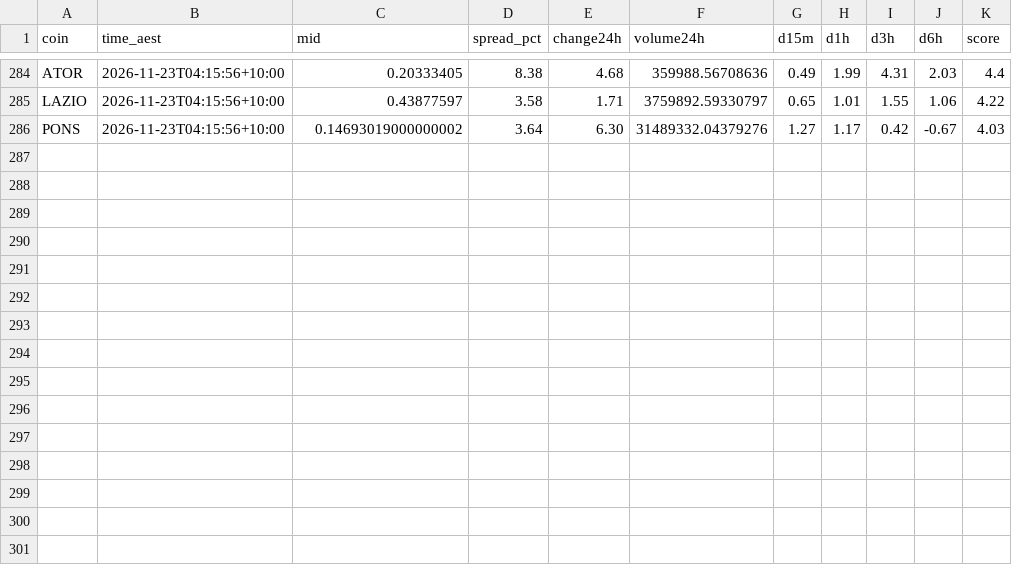
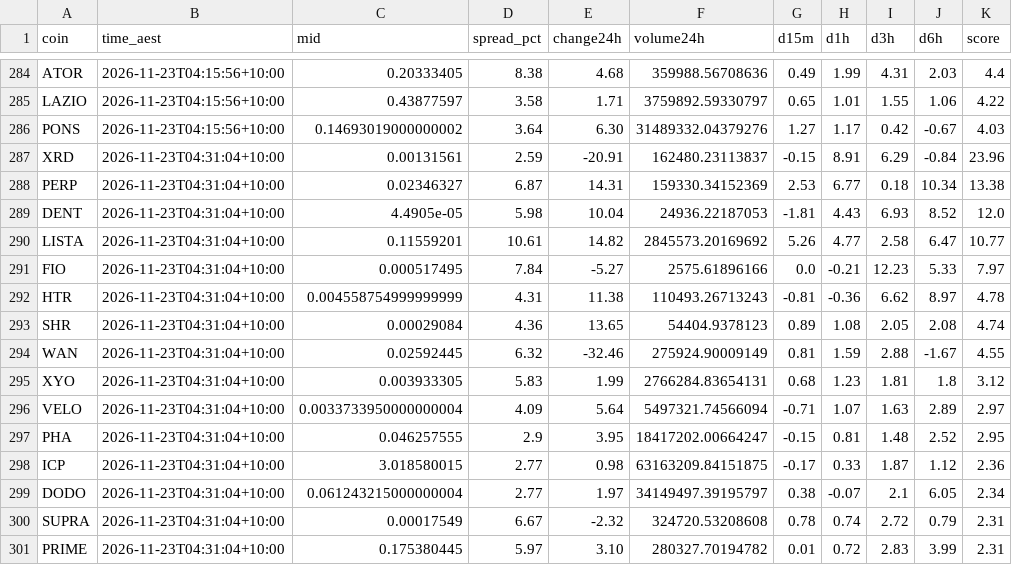
Before and after one commit to NickAu2020/coinspot-data, a CSV file: data/signals/2026-11-23.csv, drawn as a sheet; only a part is shown, gaps mark what is left out; the diff names each change by its address in the sheet, - before the commit and + after, or states it on an @@ line.

```diff
--- a/data/signals/2026-11-23.csv
+++ b/data/signals/2026-11-23.csv
+row 287: XRD | 2026-11-23T04:31:04+10:00 | 0.00131561 | 2.59 | -20.91 | 162480.23113837 | -0.15 | 8.91 | 6.29 | -0.84 | 23.96
+row 288: PERP | 2026-11-23T04:31:04+10:00 | 0.02346327 | 6.87 | 14.31 | 159330.34152369 | 2.53 | 6.77 | 0.18 | 10.34 | 13.38
+row 289: DENT | 2026-11-23T04:31:04+10:00 | 4.4905e-05 | 5.98 | 10.04 | 24936.22187053 | -1.81 | 4.43 | 6.93 | 8.52 | 12.0
+row 290: LISTA | 2026-11-23T04:31:04+10:00 | 0.11559201 | 10.61 | 14.82 | 2845573.20169692 | 5.26 | 4.77 | 2.58 | 6.47 | 10.77
+row 291: FIO | 2026-11-23T04:31:04+10:00 | 0.000517495 | 7.84 | -5.27 | 2575.61896166 | 0.0 | -0.21 | 12.23 | 5.33 | 7.97
+row 292: HTR | 2026-11-23T04:31:04+10:00 | 0.004558754999999999 | 4.31 | 11.38 | 110493.26713243 | -0.81 | -0.36 | 6.62 | 8.97 | 4.78
+row 293: SHR | 2026-11-23T04:31:04+10:00 | 0.00029084 | 4.36 | 13.65 | 54404.9378123 | 0.89 | 1.08 | 2.05 | 2.08 | 4.74
+row 294: WAN | 2026-11-23T04:31:04+10:00 | 0.02592445 | 6.32 | -32.46 | 275924.90009149 | 0.81 | 1.59 | 2.88 | -1.67 | 4.55
+row 295: XYO | 2026-11-23T04:31:04+10:00 | 0.003933305 | 5.83 | 1.99 | 2766284.83654131 | 0.68 | 1.23 | 1.81 | 1.8 | 3.12
+row 296: VELO | 2026-11-23T04:31:04+10:00 | 0.0033733950000000004 | 4.09 | 5.64 | 5497321.74566094 | -0.71 | 1.07 | 1.63 | 2.89 | 2.97
+row 297: PHA | 2026-11-23T04:31:04+10:00 | 0.046257555 | 2.9 | 3.95 | 18417202.00664247 | -0.15 | 0.81 | 1.48 | 2.52 | 2.95
+row 298: ICP | 2026-11-23T04:31:04+10:00 | 3.018580015 | 2.77 | 0.98 | 63163209.84151875 | -0.17 | 0.33 | 1.87 | 1.12 | 2.36
+row 299: DODO | 2026-11-23T04:31:04+10:00 | 0.061243215000000004 | 2.77 | 1.97 | 34149497.39195797 | 0.38 | -0.07 | 2.1 | 6.05 | 2.34
+row 300: SUPRA | 2026-11-23T04:31:04+10:00 | 0.00017549 | 6.67 | -2.32 | 324720.53208608 | 0.78 | 0.74 | 2.72 | 0.79 | 2.31
+row 301: PRIME | 2026-11-23T04:31:04+10:00 | 0.175380445 | 5.97 | 3.10 | 280327.70194782 | 0.01 | 0.72 | 2.83 | 3.99 | 2.31
```
Also changed, not shown: data/latest_accel.csv, 1 other file.
